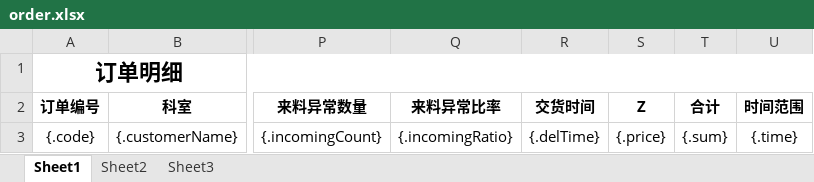
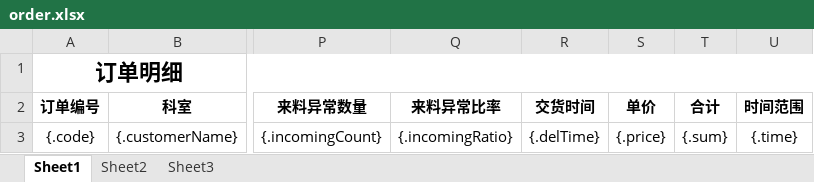
Before and after one commit to falcomlife/hml, an Excel workbook: storage/src/main/resources/excel/order.xlsx, sheet Sheet1, drawn as a sheet; only a part is shown, gaps mark what is left out; values as stored, in another font and other column widths than the file's, no borders; the diff names each change by its address in the sheet, - before the commit and + after, or states it on an @@ line.

Commit message:
feat: version finish a lot of require in order page

```diff
--- a/storage/src/main/resources/excel/order.xlsx (sheet Sheet1)
+++ b/storage/src/main/resources/excel/order.xlsx (sheet Sheet1)
-S2: Z
+S2: 单价
```
